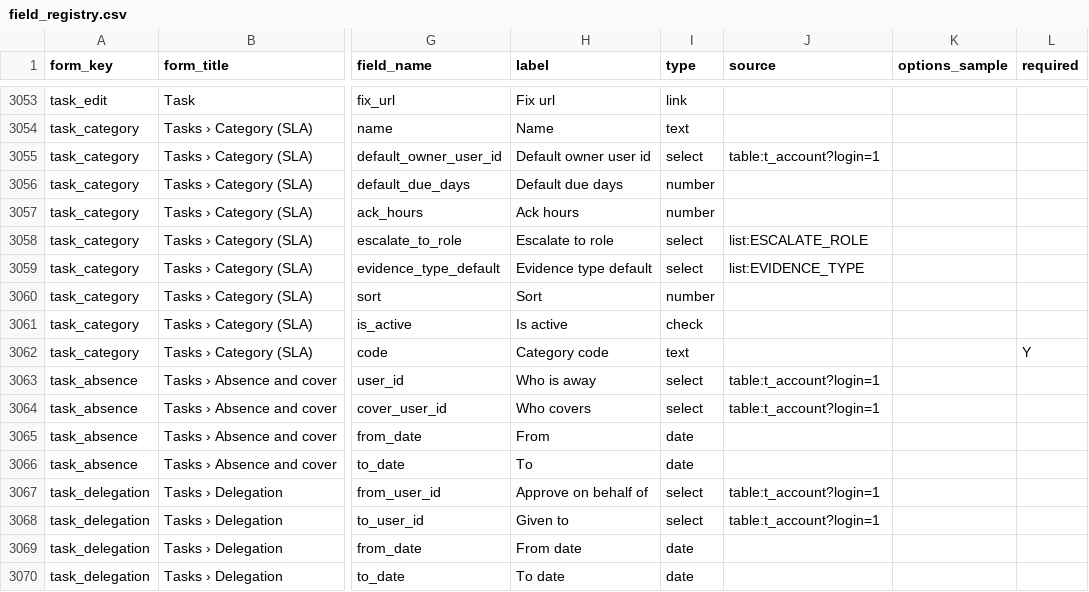
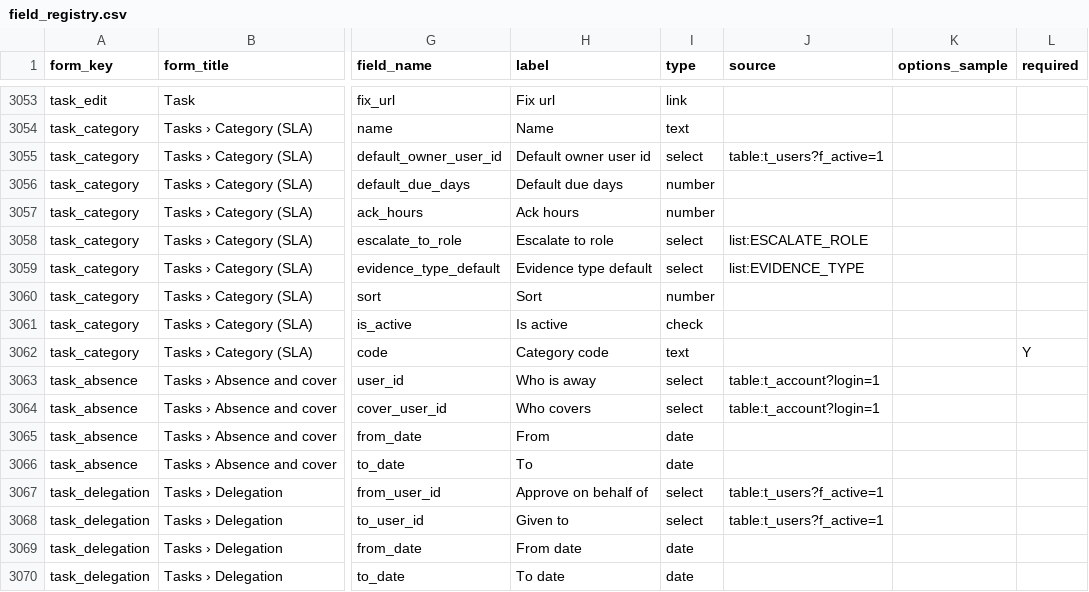
Before and after one commit to aemporio6/moreorderz, a CSV file: database/meta/field_registry.csv, drawn as a sheet; only a part is shown, gaps mark what is left out; the diff names each change by its address in the sheet, - before the commit and + after, or states it on an @@ line.

```diff
--- a/database/meta/field_registry.csv
+++ b/database/meta/field_registry.csv
-J3055 (source): table:t_account?login=1
+J3055 (source): table:t_users?f_active=1
-J3067:J3068 (source): table:t_account?login=1
+J3067:J3068 (source): table:t_users?f_active=1
```
Also changed, not shown: audit/REGISTER_AUDIT.csv, database/meta/menu_tree.csv, 18 other files.
